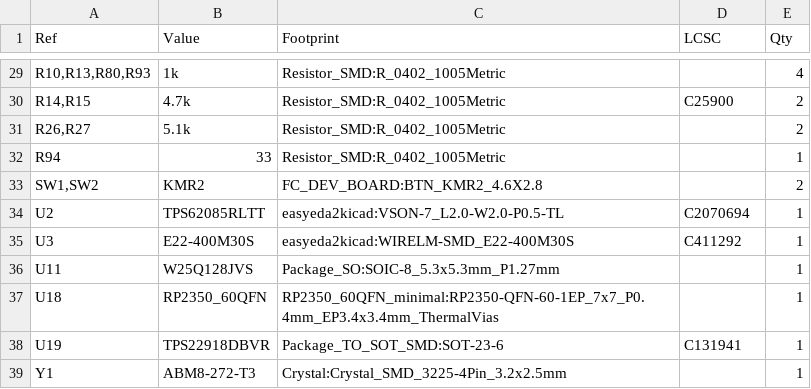
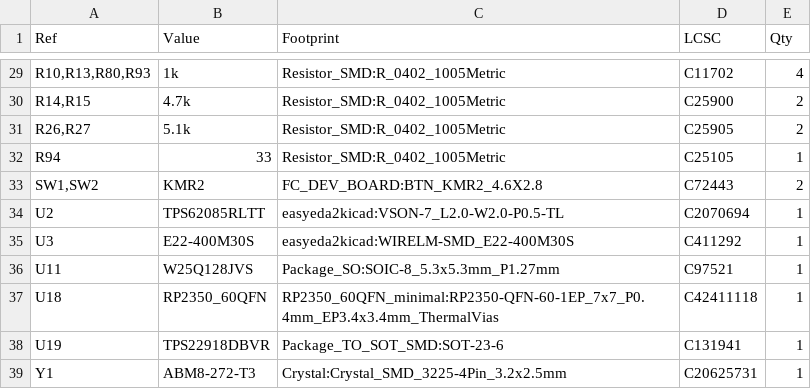
Before and after one commit to proveskit/proves-radio-stick, a CSV file: proves_radio_stick_V2/bom/proves_radio_stick_V2.csv, drawn as a sheet; only a part is shown, gaps mark what is left out; the diff covers the shown part only.

```diff
--- a/proves_radio_stick_V2/bom/proves_radio_stick_V2.csv
+++ b/proves_radio_stick_V2/bom/proves_radio_stick_V2.csv
@@ -29,11 +29,11 @@
-"R10,R13,R80,R93","1k","Resistor_SMD:R_0402_1005Metric","","4"
+"R10,R13,R80,R93","1k","Resistor_SMD:R_0402_1005Metric","C11702","4"
 "R14,R15","4.7k","Resistor_SMD:R_0402_1005Metric","C25900","2"
-"R26,R27","5.1k","Resistor_SMD:R_0402_1005Metric","","2"
-"R94","33","Resistor_SMD:R_0402_1005Metric","","1"
-"SW1,SW2","KMR2","FC_DEV_BOARD:BTN_KMR2_4.6X2.8","","2"
+"R26,R27","5.1k","Resistor_SMD:R_0402_1005Metric","C25905","2"
+"R94","33","Resistor_SMD:R_0402_1005Metric","C25105","1"
+"SW1,SW2","KMR2","FC_DEV_BOARD:BTN_KMR2_4.6X2.8","C72443","2"
 "U2","TPS62085RLTT","easyeda2kicad:VSON-7_L2.0-W2.0-P0.5-TL","C2070694","1"
 "U3","E22-400M30S","easyeda2kicad:WIRELM-SMD_E22-400M30S","C411292","1"
-"U11","W25Q128JVS","Package_SO:SOIC-8_5.3x5.3mm_P1.27mm","","1"
-"U18","RP2350_60QFN","RP2350_60QFN_minimal:RP2350-QFN-60-1EP_7x7_P0.4mm_EP3.4x3.4mm_ThermalVias","","1"
+"U11","W25Q128JVS","Package_SO:SOIC-8_5.3x5.3mm_P1.27mm","C97521","1"
+"U18","RP2350_60QFN","RP2350_60QFN_minimal:RP2350-QFN-60-1EP_7x7_P0.4mm_EP3.4x3.4mm_ThermalVias","C42411118","1"
 "U19","TPS22918DBVR","Package_TO_SOT_SMD:SOT-23-6","C131941","1"
-"Y1","ABM8-272-T3","Crystal:Crystal_SMD_3225-4Pin_3.2x2.5mm","","1"
+"Y1","ABM8-272-T3","Crystal:Crystal_SMD_3225-4Pin_3.2x2.5mm","C20625731","1"
```
Also changed, not shown: 17 edited cells elsewhere in this file, proves_radio_stick_V2/jlcpcb/production_files/BOM-proves_radio_stick_V2.csv, 22 other files.
